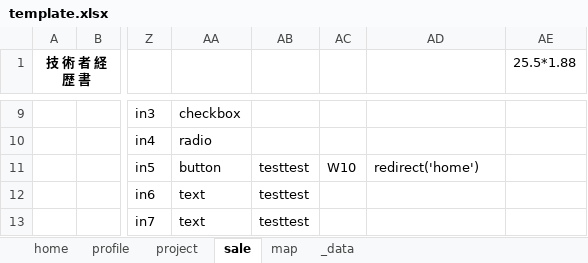
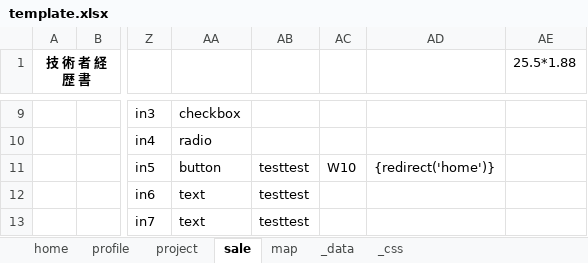
Before and after one commit to shouaya/minipage, an Excel workbook: template.xlsx, sheet sale, drawn as a sheet; only a part is shown, gaps mark what is left out; values as stored, in another font and other column widths than the file's, no borders; the diff names each change by its address in the sheet, - before the commit and + after, or states it on an @@ line.

```diff
--- a/template.xlsx (sheet sale)
+++ b/template.xlsx (sheet sale)
+sheet tab: _css
-AD11: redirect('home')
+AD11: {redirect('home')}
```
Also changed, not shown: sheet project, sheet map, sheet home, sheet profile, 3 other files.
